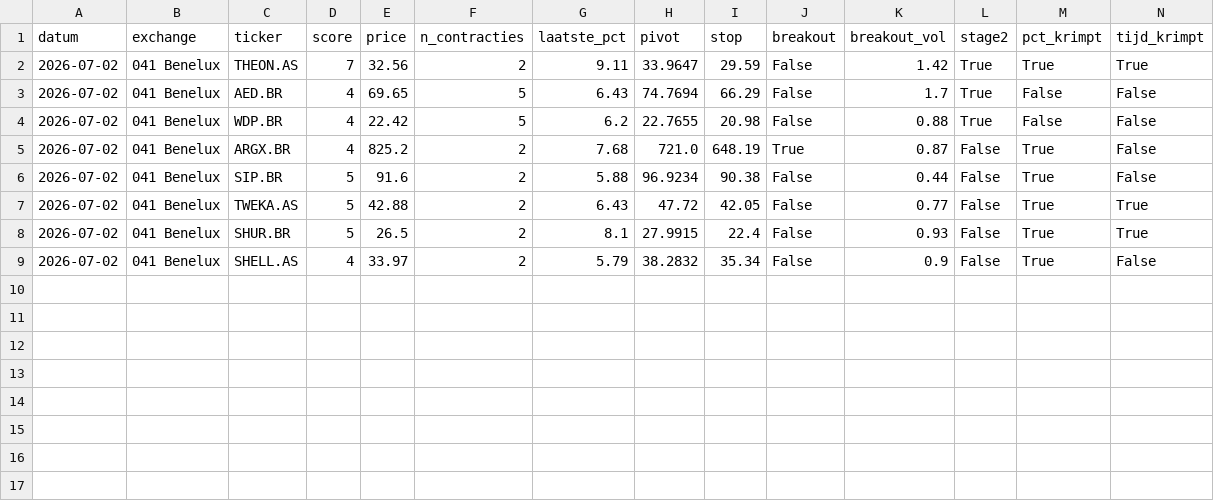
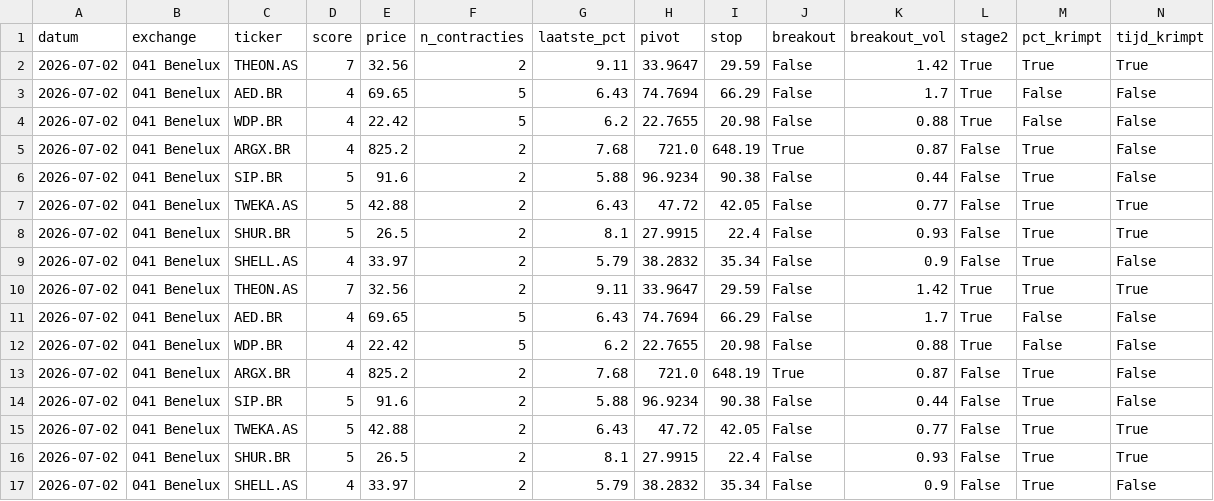
Before and after one commit to Ronnyvdb2000/Fantasie, a CSV file: vcp_signalen_041_2026-07-02.csv, drawn as a sheet; only a part is shown; rows hold the shown columns only; the diff names each change by its address in the sheet, - before the commit and + after, or states it on an @@ line.

```diff
--- a/vcp_signalen_041_2026-07-02.csv
+++ b/vcp_signalen_041_2026-07-02.csv
+row 10: 2026-07-02 | 041 Benelux | THEON.AS | 7 | 32.56 | 2 | 9.11 | 33.9647 | 29.59 | False | 1.42 | True | True | True
+row 11: 2026-07-02 | 041 Benelux | AED.BR | 4 | 69.65 | 5 | 6.43 | 74.7694 | 66.29 | False | 1.7 | True | False | False
+row 12: 2026-07-02 | 041 Benelux | WDP.BR | 4 | 22.42 | 5 | 6.2 | 22.7655 | 20.98 | False | 0.88 | True | False | False
+row 13: 2026-07-02 | 041 Benelux | ARGX.BR | 4 | 825.2 | 2 | 7.68 | 721.0 | 648.19 | True | 0.87 | False | True | False
+row 14: 2026-07-02 | 041 Benelux | SIP.BR | 5 | 91.6 | 2 | 5.88 | 96.9234 | 90.38 | False | 0.44 | False | True | False
+row 15: 2026-07-02 | 041 Benelux | TWEKA.AS | 5 | 42.88 | 2 | 6.43 | 47.72 | 42.05 | False | 0.77 | False | True | True
+row 16: 2026-07-02 | 041 Benelux | SHUR.BR | 5 | 26.5 | 2 | 8.1 | 27.9915 | 22.4 | False | 0.93 | False | True | True
+row 17: 2026-07-02 | 041 Benelux | SHELL.AS | 4 | 33.97 | 2 | 5.79 | 38.2832 | 35.34 | False | 0.9 | False | True | False
```
Also changed, not shown: vcp_signalen_042_2026-07-02.csv, vcp_signalen_043_2026-07-02.csv, 5 other files.
